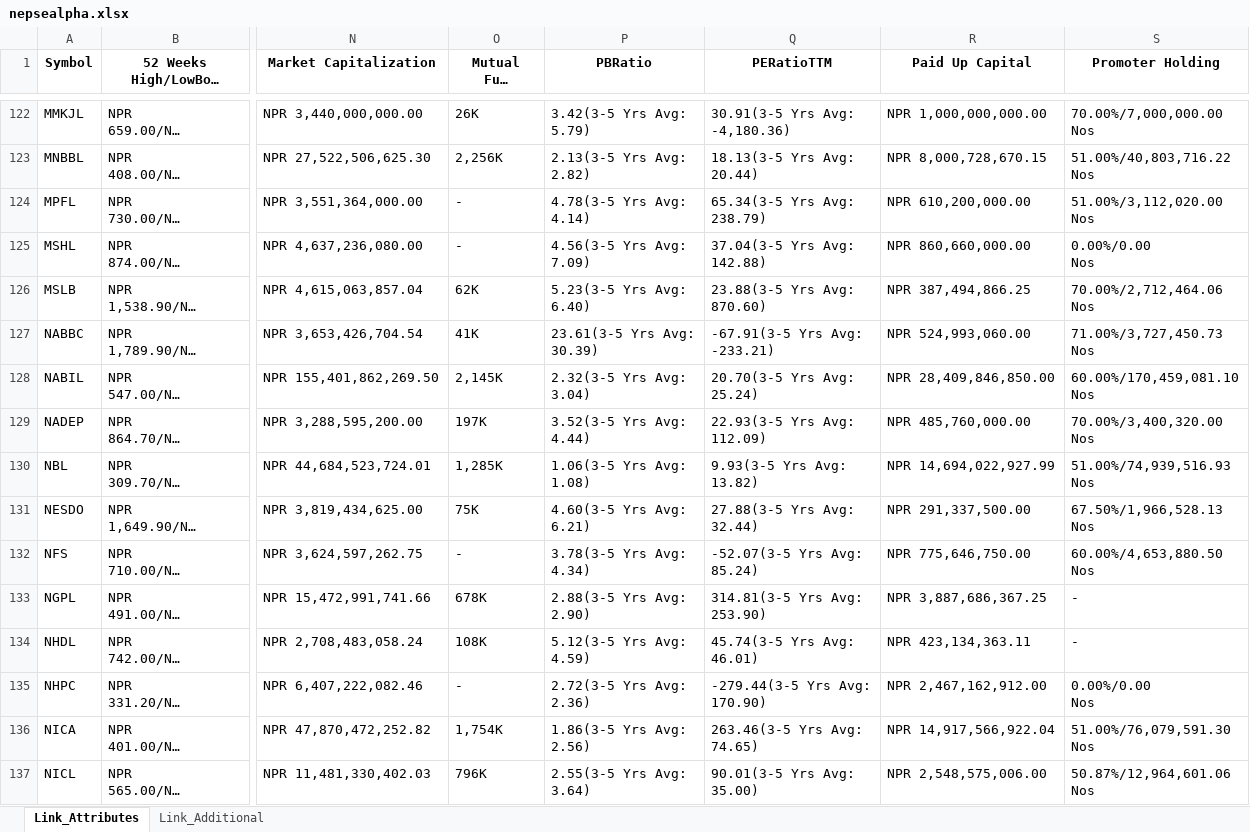
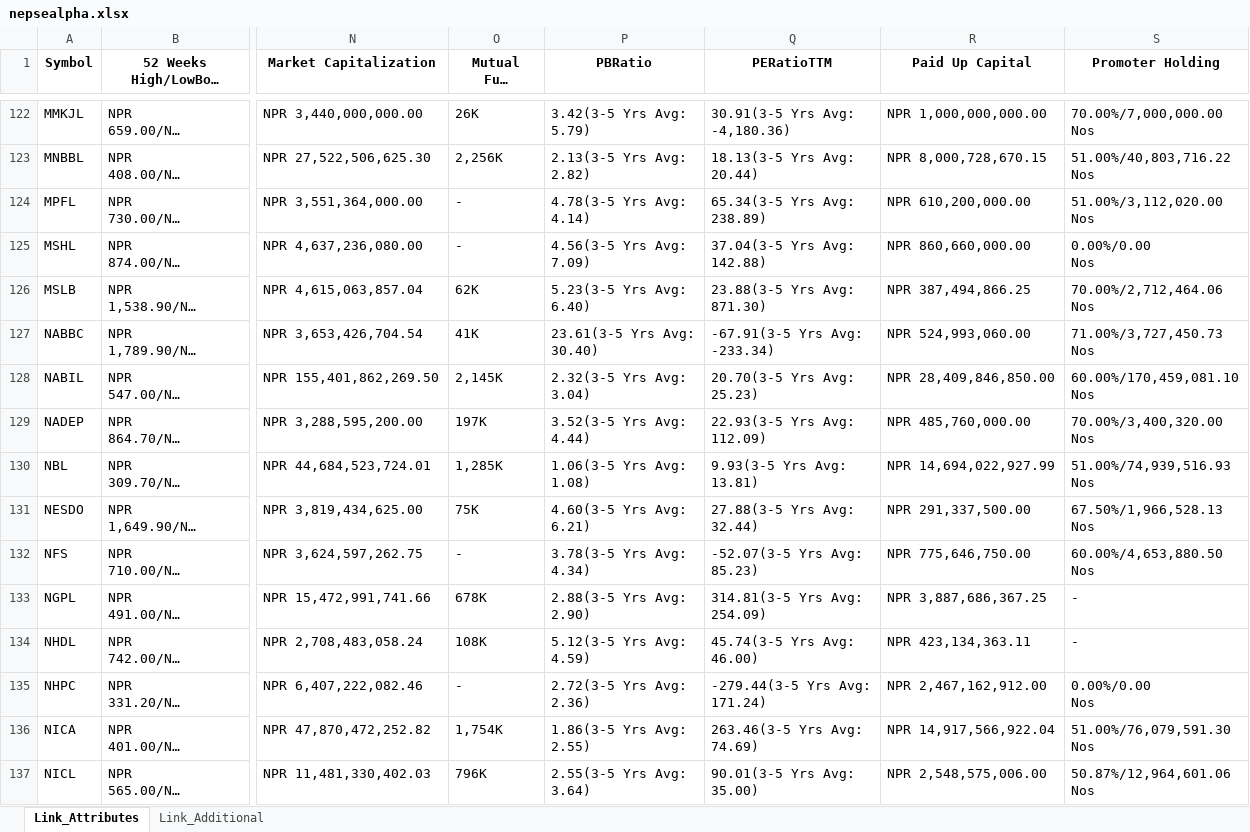
Before and after one commit to nikssspandey2000/nepsealphacrawl, an Excel workbook: nepsealpha.xlsx, sheet Link_Attributes, drawn as a sheet; only a part is shown, gaps mark what is left out; long unchanged cells end in …; values as stored, in another font and other column widths than the file's, no borders; ↵ is a line break in a cell; the diff covers the shown part only; the diff names each change by its address in the sheet, - before the commit and + after, or states it on an @@ line.

```diff
--- a/nepsealpha.xlsx (sheet Link_Attributes)
+++ b/nepsealpha.xlsx (sheet Link_Attributes)
-Q124 (PERatioTTM): 65.34(3-5 Yrs Avg: ↵ 238.79)
+Q124 (PERatioTTM): 65.34(3-5 Yrs Avg: ↵ 238.89)
-Q126 (PERatioTTM): 23.88(3-5 Yrs Avg: ↵ 870.60)
+Q126 (PERatioTTM): 23.88(3-5 Yrs Avg: ↵ 871.30)
-P127 (PBRatio): 23.61(3-5 Yrs Avg: ↵ 30.39)
+P127 (PBRatio): 23.61(3-5 Yrs Avg: ↵ 30.40)
-Q127 (PERatioTTM): -67.91(3-5 Yrs Avg: ↵ -233.21)
+Q127 (PERatioTTM): -67.91(3-5 Yrs Avg: ↵ -233.34)
-Q128 (PERatioTTM): 20.70(3-5 Yrs Avg: ↵ 25.24)
+Q128 (PERatioTTM): 20.70(3-5 Yrs Avg: ↵ 25.23)
-Q130 (PERatioTTM): 9.93(3-5 Yrs Avg: ↵ 13.82)
+Q130 (PERatioTTM): 9.93(3-5 Yrs Avg: ↵ 13.81)
-Q132 (PERatioTTM): -52.07(3-5 Yrs Avg: ↵ 85.24)
+Q132 (PERatioTTM): -52.07(3-5 Yrs Avg: ↵ 85.23)
-Q133 (PERatioTTM): 314.81(3-5 Yrs Avg: ↵ 253.90)
+Q133 (PERatioTTM): 314.81(3-5 Yrs Avg: ↵ 254.09)
-Q134 (PERatioTTM): 45.74(3-5 Yrs Avg: ↵ 46.01)
+Q134 (PERatioTTM): 45.74(3-5 Yrs Avg: ↵ 46.00)
-Q135 (PERatioTTM): -279.44(3-5 Yrs Avg: ↵ 170.90)
+Q135 (PERatioTTM): -279.44(3-5 Yrs Avg: ↵ 171.24)
-P136 (PBRatio): 1.86(3-5 Yrs Avg: ↵ 2.56)
+P136 (PBRatio): 1.86(3-5 Yrs Avg: ↵ 2.55)
-Q136 (PERatioTTM): 263.46(3-5 Yrs Avg: ↵ 74.65)
+Q136 (PERatioTTM): 263.46(3-5 Yrs Avg: ↵ 74.69)
```
Also changed, not shown: 124 edited cells elsewhere in this sheet, 3 other files.
